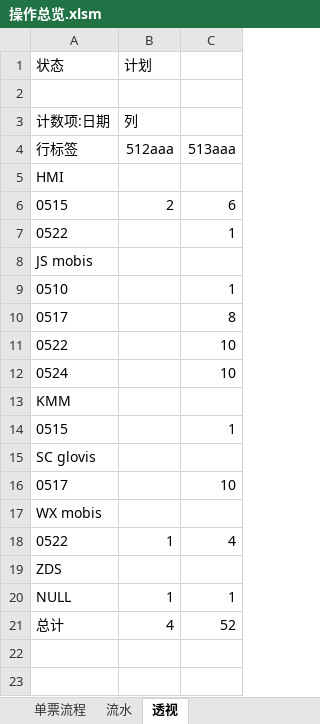
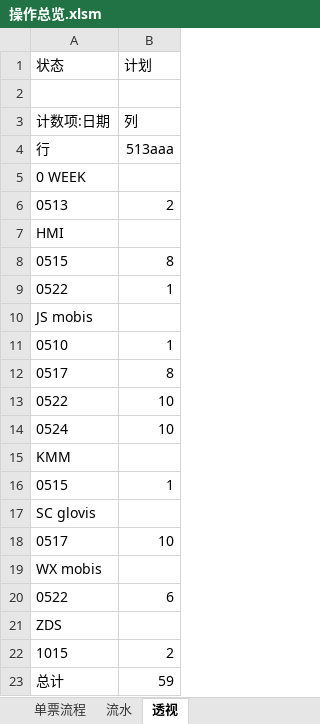
Before and after one commit to ColorfullyZhang/rang, an Excel workbook: yjc/操作总览.xlsm, sheet 透视, drawn as a sheet; values as stored, in another font and other column widths than the file's, no borders; removed rows and columns are numbered as before the commit, all else as after; the diff names each change by its address in the sheet, - before the commit and + after, or states it on an @@ line.

```diff
--- a/yjc/操作总览.xlsm (sheet 透视)
+++ b/yjc/操作总览.xlsm (sheet 透视)
-column C, rows 6-18: 6 | 1 |  | 1 | 8 | 10 | 10 |  | 1 |  | 10 |  | 4; row 21: 52
-row 4: 行标签 | 512aaa | 513aaa
+row 4: 行 | 513aaa
+row 5: 0 WEEK
+row 6: 0513 | 2
-B8 (计划): 2
+B8 (计划): 8
-B9 (计划): (empty)
+B9 (计划): 1
-B11 (计划): (empty)
+B11 (计划): 1
-B12 (计划): (empty)
+B12 (计划): 8
-B13:B14 (计划): (empty)
+B13:B14 (计划): 10
-B16 (计划): (empty)
+B16 (计划): 1
-B18 (计划): (empty)
+B18 (计划): 10
-B20 (计划): 1
+B20 (计划): 6
-row 20: NULL | 1 | 1
+row 22: 1015 | 2
-B23 (计划): 4
+B23 (计划): 59
```
Also changed, not shown: sheet 流水, sheet 单票流程, hidden cells.
